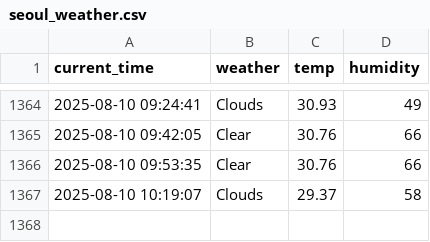
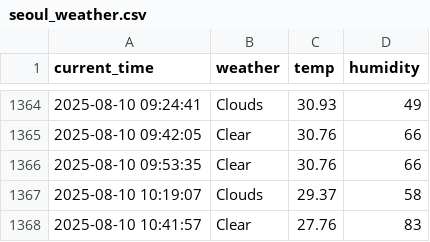
Before and after one commit to nayeho/seoul_weather_5_m, a CSV file: seoul_weather.csv, drawn as a sheet; only a part is shown, gaps mark what is left out.

```diff
--- a/seoul_weather.csv
+++ b/seoul_weather.csv
@@ -1367 +1367,2 @@ current_time,weather,temp,humidity
 2025-08-10 10:19:07,Clouds,29.37,58
+2025-08-10 10:41:57,Clear,27.76,83
```
